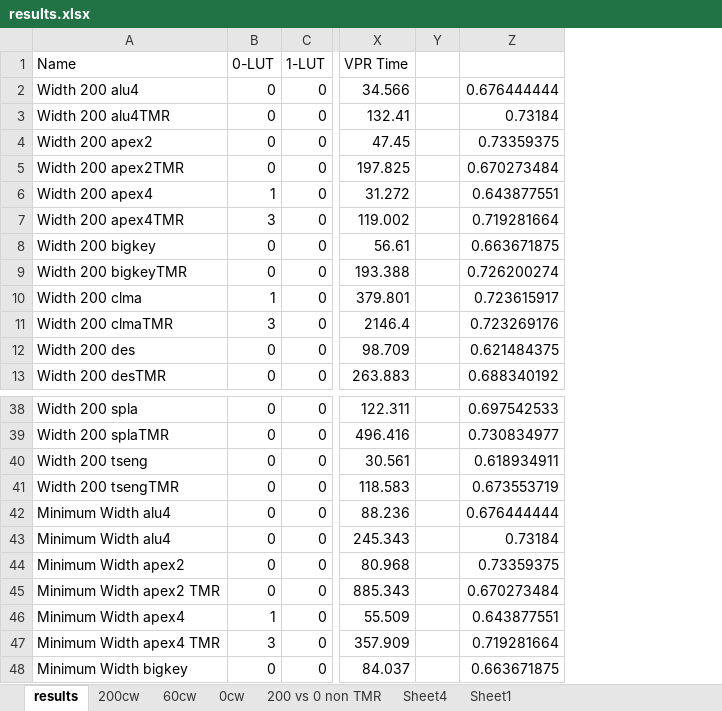
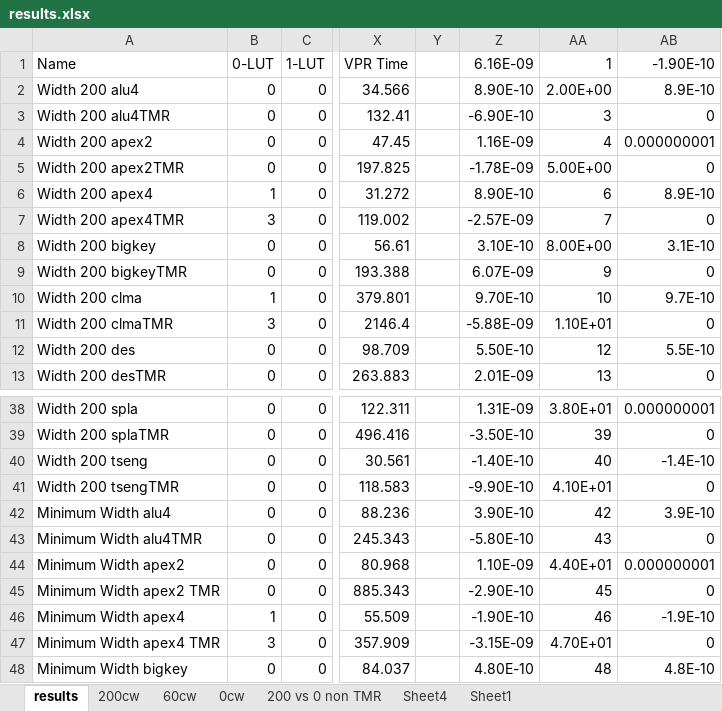
Before and after one commit to Jemima/ths, an Excel workbook: Results/results.xlsx, sheet results, drawn as a sheet; only a part is shown, gaps mark what is left out; values as stored, in another font and other column widths than the file's, no borders; removed rows and columns are numbered as before the commit, all else as after; the diff covers the shown part only; the diff names each change by its address in the sheet, - before the commit and + after, or states it on an @@ line.

```diff
--- a/Results/results.xlsx (sheet results)
+++ b/Results/results.xlsx (sheet results)
-column Z, rows 2-13: 0.676444444 | 0.73184 | 0.73359375 | 0.670273484 | 0.643877551 | 0.719281664 | 0.663671875 | 0.726200274 | 0.723615917 | 0.723269176 | 0.621484375 | 0.688340192; rows 38-48: 0.697542533 | 0.730834977 | 0.618934911 | 0.673553719 | 0.676444444 | 0.73184 | 0.73359375 | 0.670273484 | 0.643877551 | 0.719281664 | 0.663671875
+column Z (6.16E-09), rows 2-13: 8.90E-10 | -6.90E-10 | 1.16E-09 | -1.78E-09 | 8.90E-10 | -2.57E-09 | 3.10E-10 | 6.07E-09 | 9.70E-10 | -5.88E-09 | 5.50E-10 | 2.01E-09; rows 38-48: 1.31E-09 | -3.50E-10 | -1.40E-10 | -9.90E-10 | 3.90E-10 | -5.80E-10 | 1.10E-09 | -2.90E-10 | -1.90E-10 | -3.15E-09 | 4.80E-10
+column AA (1), rows 2-13: 2.00E+00 | 3 | 4 | 5.00E+00 | 6 | 7 | 8.00E+00 | 9 | 10 | 1.10E+01 | 12 | 13; rows 38-48: 3.80E+01 | 39 | 40 | 4.10E+01 | 42 | 43 | 4.40E+01 | 45 | 46 | 4.70E+01 | 48
+column AB (-1.90E-10), rows 2-13: 8.9E-10 | 0 | 0.000000001 | 0 | 8.9E-10 | 0 | 3.1E-10 | 0 | 9.7E-10 | 0 | 5.5E-10 | 0; rows 38-48: 0.000000001 | 0 | -1.4E-10 | 0 | 3.9E-10 | 0 | 0.000000001 | 0 | -1.9E-10 | 0 | 4.8E-10
-A43 (Name): Minimum Width alu4
+A43 (Name): Minimum Width alu4TMR
```
Also changed, not shown: 38 added rows and 1 removed row elsewhere in this sheet, sheet 0cw, sheet 60cw, sheet Sheet1, sheet Sheet4, charts or pictures, 14 other files.
